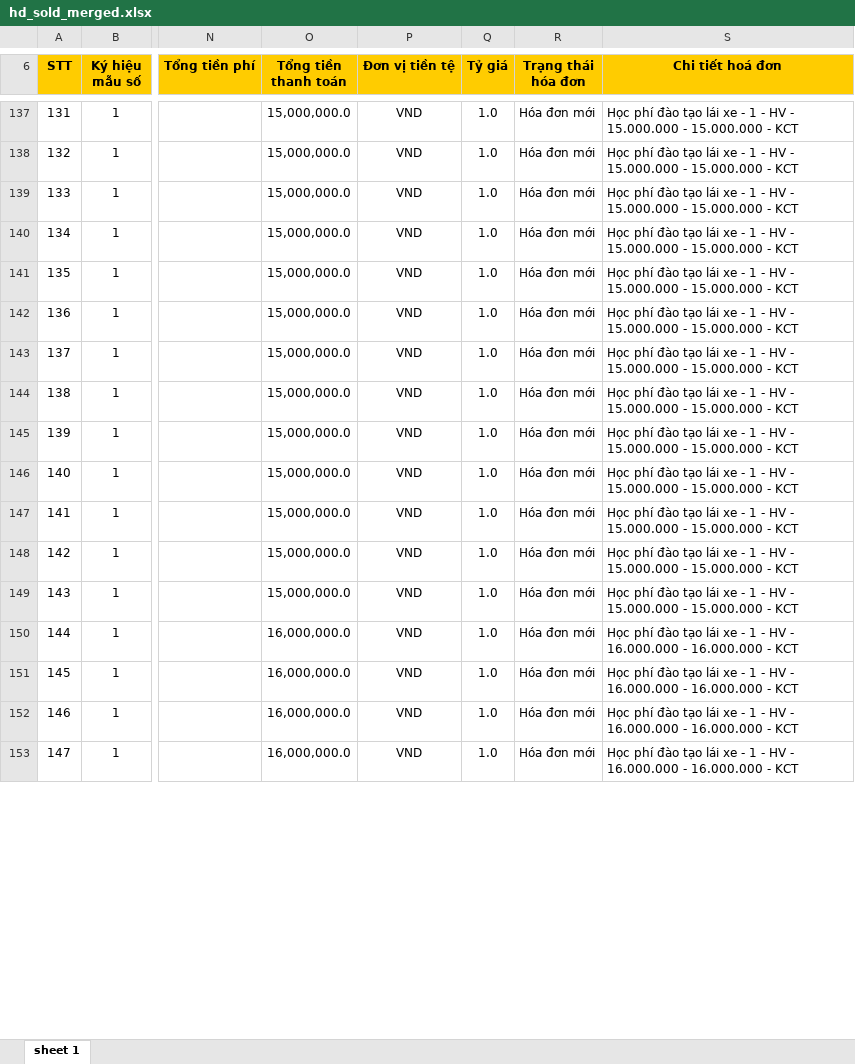
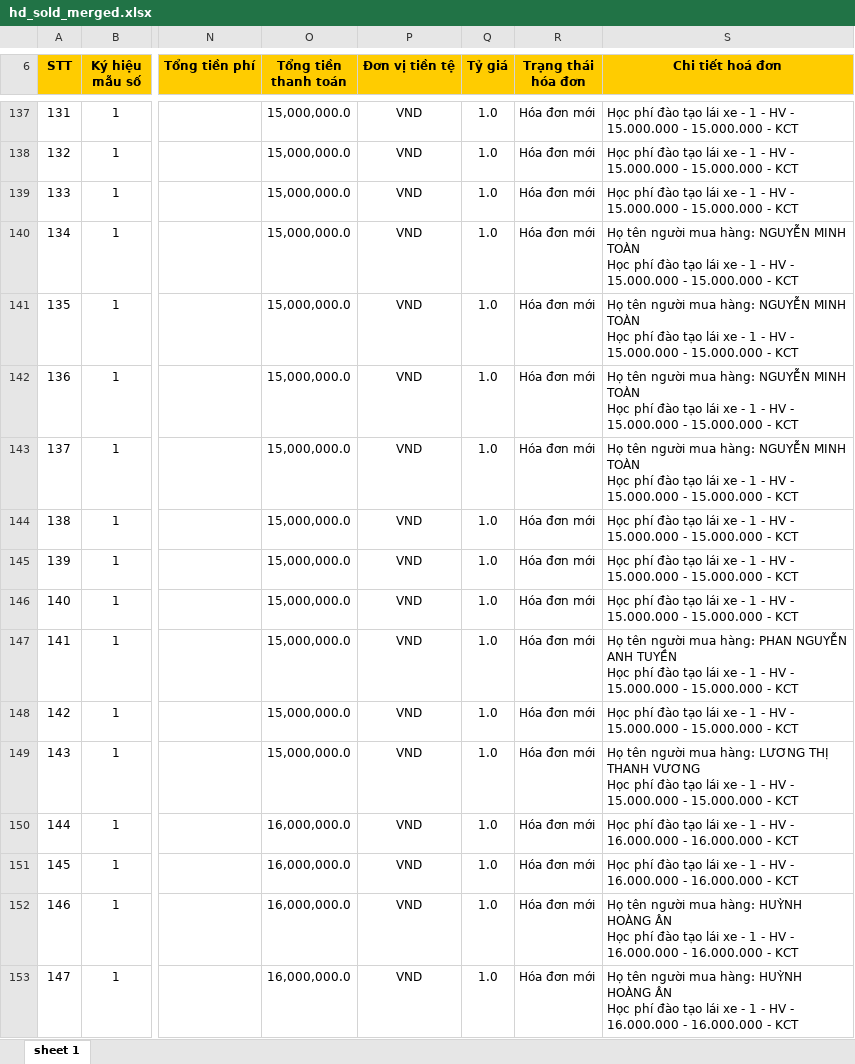
Before and after one commit to dragonking1991/scrapping-data, an Excel workbook: gdt-aggregated-xlsx/hd_sold_merged.xlsx, sheet sheet 1, drawn as a sheet; only a part is shown, gaps mark what is left out; values as stored, in another font and other column widths than the file's, no borders; ↵ is a line break in a cell; the diff covers the shown part only; the diff names each change by its address in the sheet, - before the commit and + after, or states it on an @@ line.

```diff
--- a/gdt-aggregated-xlsx/hd_sold_merged.xlsx (sheet sheet 1)
+++ b/gdt-aggregated-xlsx/hd_sold_merged.xlsx (sheet sheet 1)
-S140:S143 (Chi tiết hoá đơn): Học phí…
+S140:S143 (Chi tiết hoá đơn): Họ tên người mua hàng: NGUYỄN MINH TOÀN ↵ Học phí…
-S147 (Chi tiết hoá đơn): Học phí…
+S147 (Chi tiết hoá đơn): Họ tên người mua hàng: PHAN NGUYỄN ANH TUYỀN ↵ Học phí…
-S149 (Chi tiết hoá đơn): Học phí…
+S149 (Chi tiết hoá đơn): Họ tên người mua hàng: LƯƠNG THỊ THANH VƯƠNG ↵ Học phí…
-S152:S153 (Chi tiết hoá đơn): Học phí…
+S152:S153 (Chi tiết hoá đơn): Họ tên người mua hàng: HUỲNH HOÀNG ÂN ↵ Học phí…
```
Also changed, not shown: 211 edited cells elsewhere in this sheet, gdt-aggregated-xlsx/hd_purchased_merged.xlsx, 13 other files.
